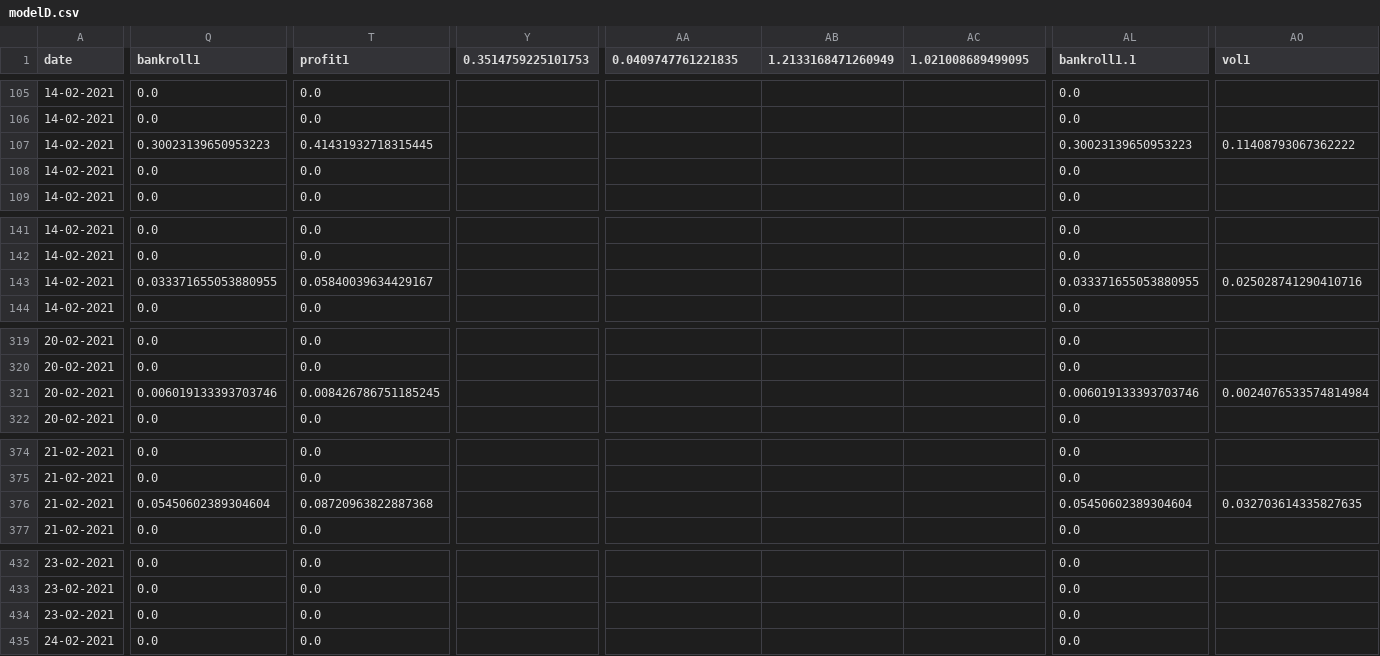
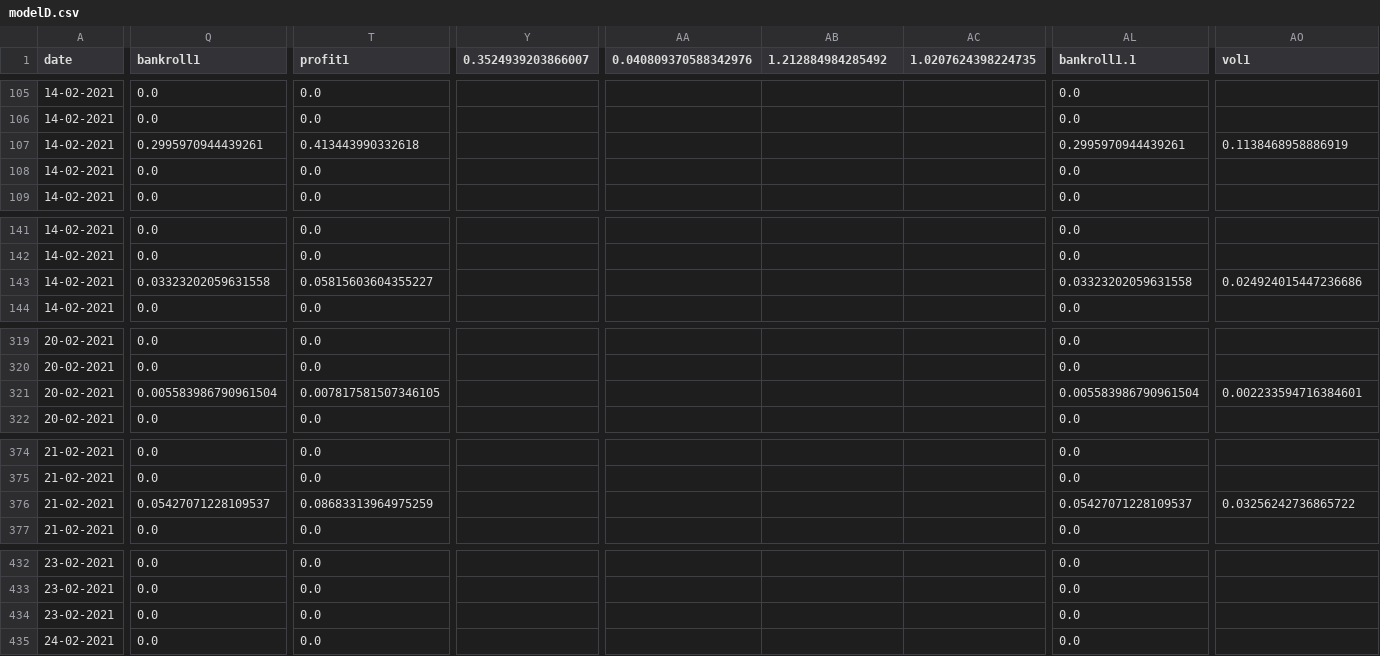
Before and after one commit to jps-yes/soccer_predictor, a CSV file: website/modelD.csv, drawn as a sheet; only a part is shown, gaps mark what is left out; the diff covers the shown part only; the diff names each change by its address in the sheet, - before the commit and + after, or states it on an @@ line.

```diff
--- a/website/modelD.csv
+++ b/website/modelD.csv
-Y1: 0.3514759225101753
+Y1: 0.3524939203866007
-AA1: 0.0409747761221835
+AA1: 0.040809370588342976
-AB1: 1.2133168471260949
+AB1: 1.212884984285492
-AC1: 1.021008689499095
+AC1: 1.0207624398224735
-Q107 (bankroll1): 0.30023139650953223
+Q107 (bankroll1): 0.2995970944439261
-T107 (profit1): 0.41431932718315445
+T107 (profit1): 0.413443990332618
-AL107 (bankroll1.1): 0.30023139650953223
+AL107 (bankroll1.1): 0.2995970944439261
-AO107 (vol1): 0.11408793067362222
+AO107 (vol1): 0.1138468958886919
-Q143 (bankroll1): 0.033371655053880955
+Q143 (bankroll1): 0.03323202059631558
-T143 (profit1): 0.05840039634429167
+T143 (profit1): 0.05815603604355227
-AL143 (bankroll1.1): 0.033371655053880955
+AL143 (bankroll1.1): 0.03323202059631558
-AO143 (vol1): 0.025028741290410716
+AO143 (vol1): 0.024924015447236686
-Q321 (bankroll1): 0.006019133393703746
+Q321 (bankroll1): 0.005583986790961504
-T321 (profit1): 0.008426786751185245
+T321 (profit1): 0.007817581507346105
-AL321 (bankroll1.1): 0.006019133393703746
+AL321 (bankroll1.1): 0.005583986790961504
-AO321 (vol1): 0.0024076533574814984
+AO321 (vol1): 0.002233594716384601
-Q376 (bankroll1): 0.05450602389304604
+Q376 (bankroll1): 0.05427071228109537
-T376 (profit1): 0.08720963822887368
+T376 (profit1): 0.08683313964975259
-AL376 (bankroll1.1): 0.05450602389304604
+AL376 (bankroll1.1): 0.05427071228109537
-AO376 (vol1): 0.032703614335827635
+AO376 (vol1): 0.03256242736865722
```
Also changed, not shown: 74 edited cells elsewhere in this file.
